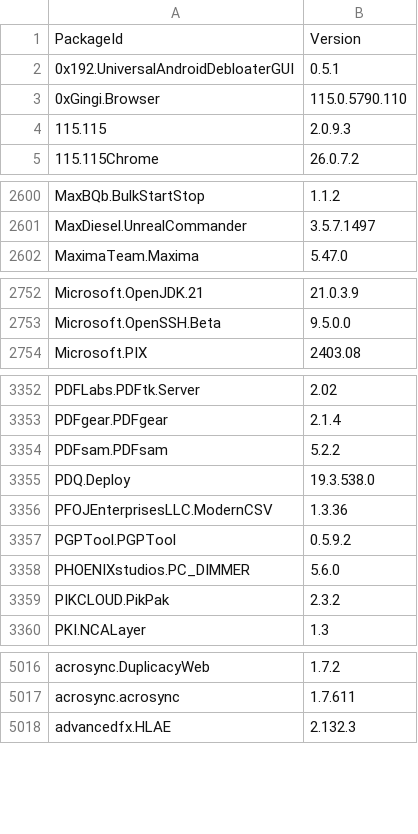
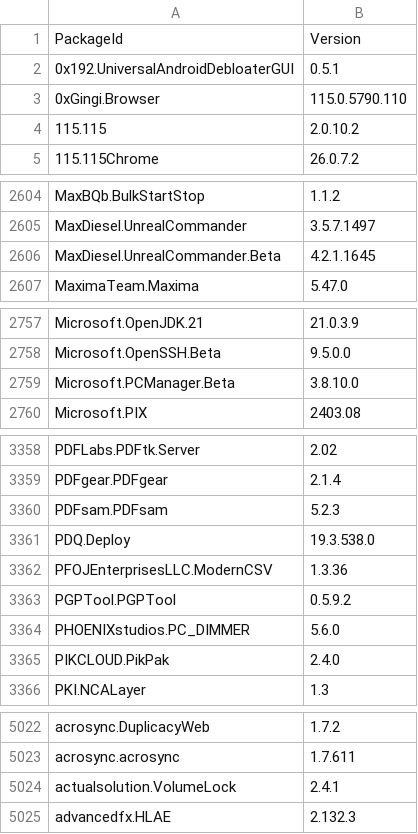
Before and after one commit to svrooij/winget-pkgs-index, a CSV file: index.csv, drawn as a sheet; only a part is shown, gaps mark what is left out; the diff covers the shown part only.

```diff
--- a/index.csv
+++ b/index.csv
@@ -3,3 +3,3 @@
 "0xGingi.Browser","115.0.5790.110"
-"115.115","2.0.9.3"
+"115.115","2.0.10.2"
 "115.115Chrome","26.0.7.2"
@@ -2601,2 +2605,3 @@
 "MaxDiesel.UnrealCommander","3.5.7.1497"
+"MaxDiesel.UnrealCommander.Beta","4.2.1.1645"
 "MaximaTeam.Maxima","5.47.0"
@@ -2753,2 +2758,3 @@
 "Microsoft.OpenSSH.Beta","9.5.0.0"
+"Microsoft.PCManager.Beta","3.8.10.0"
 "Microsoft.PIX","2403.08"
@@ -3353,3 +3359,3 @@
 "PDFgear.PDFgear","2.1.4"
-"PDFsam.PDFsam","5.2.2"
+"PDFsam.PDFsam","5.2.3"
 "PDQ.Deploy","19.3.538.0"
@@ -3358,3 +3364,3 @@
 "PHOENIXstudios.PC_DIMMER","5.6.0"
-"PIKCLOUD.PikPak","2.3.2"
+"PIKCLOUD.PikPak","2.4.0"
 "PKI.NCALayer","1.3"
@@ -5017,2 +5023,3 @@
 "acrosync.acrosync","1.7.611"
+"actualsolution.VolumeLock","2.4.1"
 "advancedfx.HLAE","2.132.3"
```
Also changed, not shown: 4 added rows and 55 edited cells elsewhere in this file, 1 other file.
